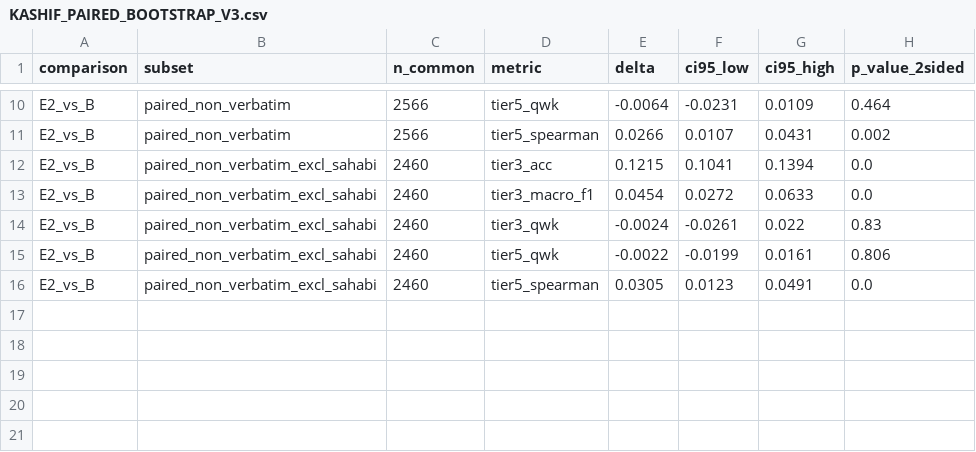
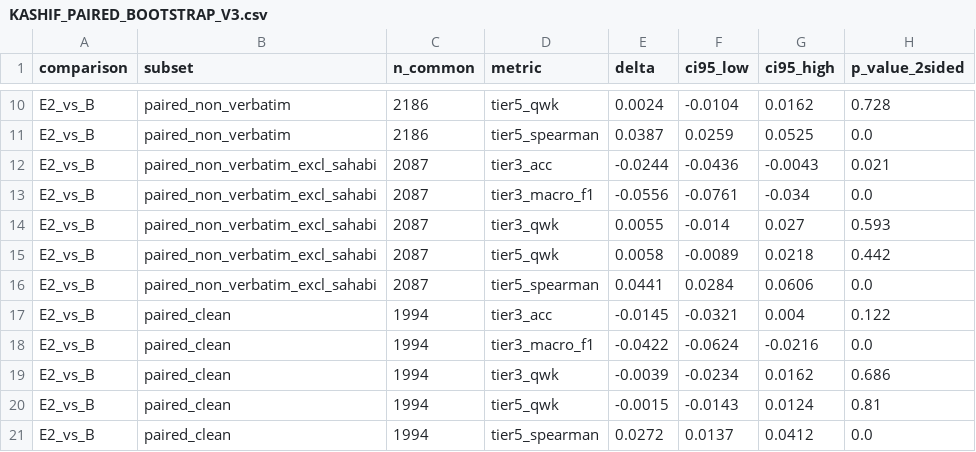
Before and after one commit to alansyahmi/automated-rijal-framework-tc-gnn, a CSV file: results/layered_experiments_v3_2026-11-21/KASHIF_PAIRED_BOOTSTRAP_V3.csv, drawn as a sheet; only a part is shown, gaps mark what is left out; the diff covers the shown part only; the diff names each change by its address in the sheet, - before the commit and + after, or states it on an @@ line.

```diff
--- a/results/layered_experiments_v3_2026-11-21/KASHIF_PAIRED_BOOTSTRAP_V3.csv
+++ b/results/layered_experiments_v3_2026-11-21/KASHIF_PAIRED_BOOTSTRAP_V3.csv
-C10:C11 (n_common): 2566
+C10:C11 (n_common): 2186
-E10 (delta): -0.0064
+E10 (delta): 0.0024
-F10 (ci95_low): -0.0231
+F10 (ci95_low): -0.0104
-G10 (ci95_high): 0.0109
+G10 (ci95_high): 0.0162
-H10 (p_value_2sided): 0.464
+H10 (p_value_2sided): 0.728
-E11 (delta): 0.0266
+E11 (delta): 0.0387
-F11 (ci95_low): 0.0107
+F11 (ci95_low): 0.0259
-G11 (ci95_high): 0.0431
+G11 (ci95_high): 0.0525
-H11 (p_value_2sided): 0.002
+H11 (p_value_2sided): 0.0
-C12:C16 (n_common): 2460
+C12:C16 (n_common): 2087
-E12 (delta): 0.1215
+E12 (delta): -0.0244
-F12 (ci95_low): 0.1041
+F12 (ci95_low): -0.0436
-G12 (ci95_high): 0.1394
+G12 (ci95_high): -0.0043
-H12 (p_value_2sided): 0.0
+H12 (p_value_2sided): 0.021
-E13 (delta): 0.0454
+E13 (delta): -0.0556
-F13 (ci95_low): 0.0272
+F13 (ci95_low): -0.0761
-G13 (ci95_high): 0.0633
+G13 (ci95_high): -0.034
-E14 (delta): -0.0024
+E14 (delta): 0.0055
-F14 (ci95_low): -0.0261
+F14 (ci95_low): -0.014
-G14 (ci95_high): 0.022
+G14 (ci95_high): 0.027
-H14 (p_value_2sided): 0.83
+H14 (p_value_2sided): 0.593
-E15 (delta): -0.0022
+E15 (delta): 0.0058
-F15 (ci95_low): -0.0199
+F15 (ci95_low): -0.0089
-G15 (ci95_high): 0.0161
+G15 (ci95_high): 0.0218
-H15 (p_value_2sided): 0.806
+H15 (p_value_2sided): 0.442
-E16 (delta): 0.0305
+E16 (delta): 0.0441
-F16 (ci95_low): 0.0123
+F16 (ci95_low): 0.0284
-G16 (ci95_high): 0.0491
+G16 (ci95_high): 0.0606
+row 17: E2_vs_B | paired_clean | 1994 | tier3_acc | -0.0145 | -0.0321 | 0.004 | 0.122
+row 18: E2_vs_B | paired_clean | 1994 | tier3_macro_f1 | -0.0422 | -0.0624 | -0.0216 | 0.0
+row 19: E2_vs_B | paired_clean | 1994 | tier3_qwk | -0.0039 | -0.0234 | 0.0162 | 0.686
+row 20: E2_vs_B | paired_clean | 1994 | tier5_qwk | -0.0015 | -0.0143 | 0.0124 | 0.81
+row 21: E2_vs_B | paired_clean | 1994 | tier5_spearman | 0.0272 | 0.0137 | 0.0412 | 0.0
```
Also changed, not shown: 38 edited cells elsewhere in this file, results/layered_experiments_v3_2026-11-21/E1_SENSITIVITY_SUMMARY_V3.csv, results/layered_experiments_v3_2026-11-21/EXPERIMENT_A_TO_D_METRICS_V3.csv, 33 other files.
